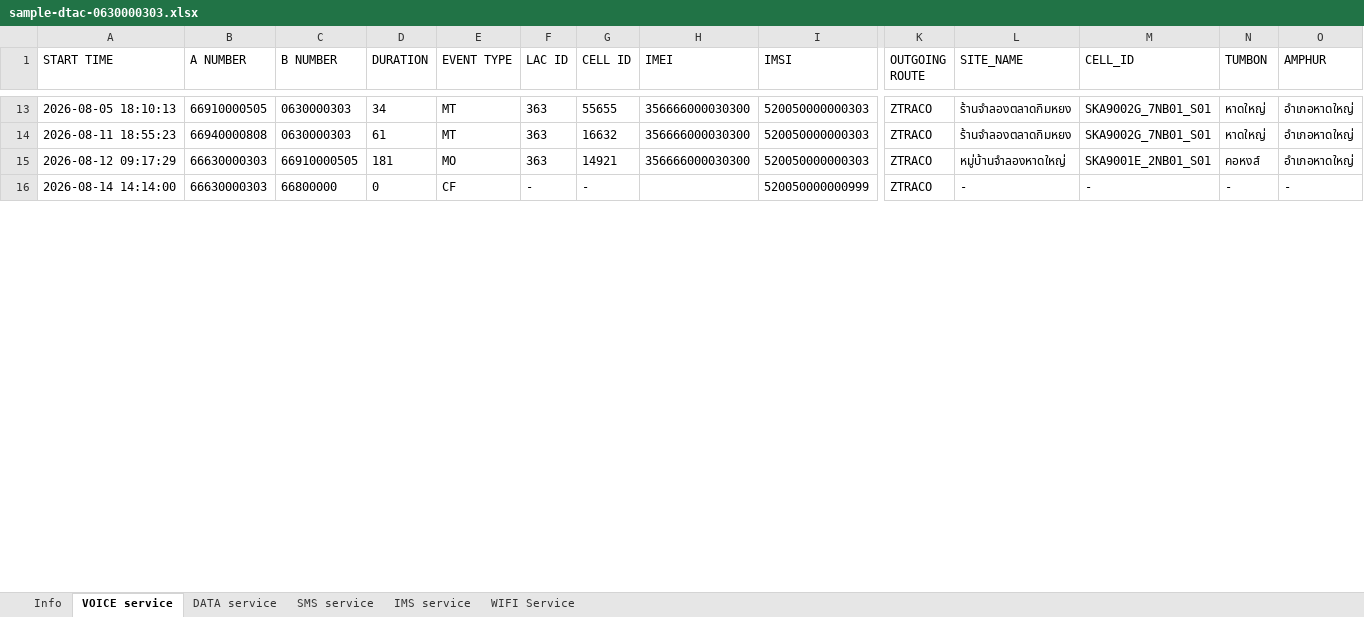
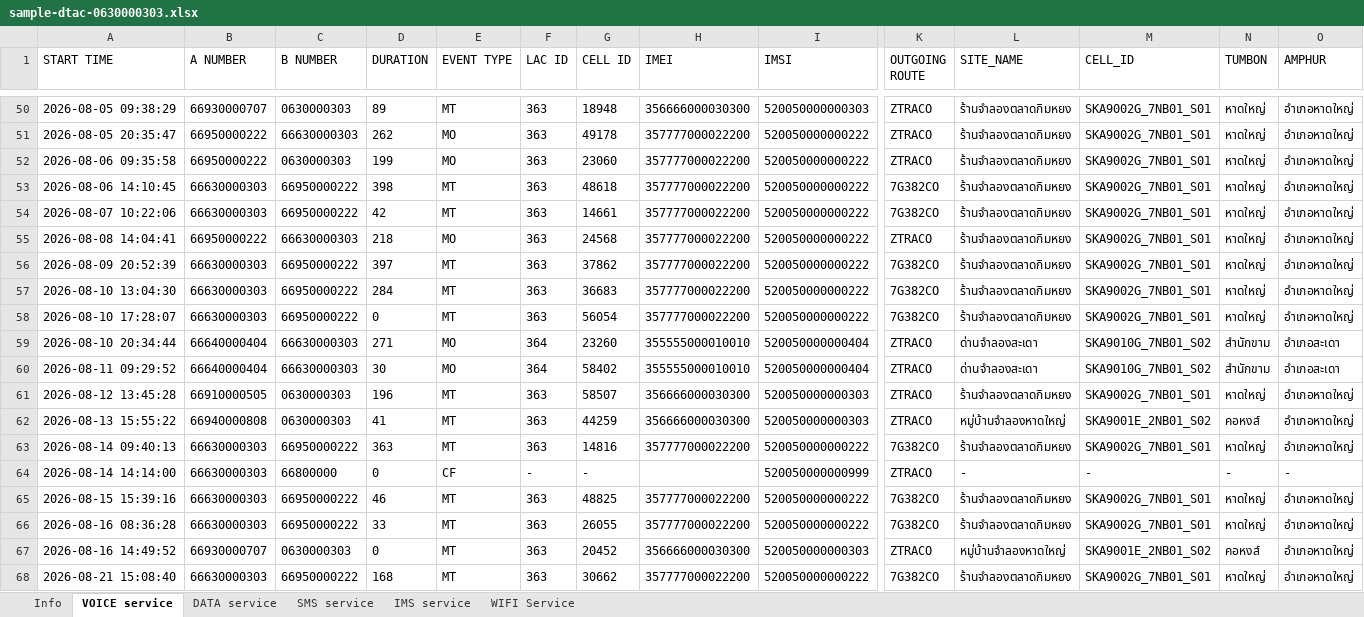
Before and after one commit to chalee2000/CDR, an Excel workbook: samples/sample-dtac-0630000303.xlsx, sheet VOICE service, drawn as a sheet; only a part is shown, gaps mark what is left out; values as stored, in another font and other column widths than the file's, no borders; addresses are those after the commit; rows hold the shown columns only; the diff covers the shown part only; the diff names each change by its address in the sheet, - before the commit and + after, or states it on an @@ line.

```diff
--- a/samples/sample-dtac-0630000303.xlsx (sheet VOICE service)
+++ b/samples/sample-dtac-0630000303.xlsx (sheet VOICE service)
-A50 (START TIME): 2026-08-05 18:10:13
+A50 (START TIME): 2026-08-05 09:38:29
-B50 (A NUMBER): 66910000505
+B50 (A NUMBER): 66930000707
-D50 (DURATION): 34
+D50 (DURATION): 89
-G50 (CELL ID): 55655
+G50 (CELL ID): 18948
+row 51: 2026-08-05 20:35:47 | 66950000222 | 66630000303 | 262 | MO | 363 | 49178 | 357777000022200 | 520050000000222 | ZTRACO | ร้านจำลองตลาดกิมหยง | SKA9002G_7NB01_S01 | หาดใหญ่ | อำเภอหาดใหญ่
+row 52: 2026-08-06 09:35:58 | 66950000222 | 0630000303 | 199 | MO | 363 | 23060 | 357777000022200 | 520050000000222 | ZTRACO | ร้านจำลองตลาดกิมหยง | SKA9002G_7NB01_S01 | หาดใหญ่ | อำเภอหาดใหญ่
+row 53: 2026-08-06 14:10:45 | 66630000303 | 66950000222 | 398 | MT | 363 | 48618 | 357777000022200 | 520050000000222 | 7G382CO | ร้านจำลองตลาดกิมหยง | SKA9002G_7NB01_S01 | หาดใหญ่ | อำเภอหาดใหญ่
+row 54: 2026-08-07 10:22:06 | 66630000303 | 66950000222 | 42 | MT | 363 | 14661 | 357777000022200 | 520050000000222 | 7G382CO | ร้านจำลองตลาดกิมหยง | SKA9002G_7NB01_S01 | หาดใหญ่ | อำเภอหาดใหญ่
+row 55: 2026-08-08 14:04:41 | 66950000222 | 66630000303 | 218 | MO | 363 | 24568 | 357777000022200 | 520050000000222 | ZTRACO | ร้านจำลองตลาดกิมหยง | SKA9002G_7NB01_S01 | หาดใหญ่ | อำเภอหาดใหญ่
+row 56: 2026-08-09 20:52:39 | 66630000303 | 66950000222 | 397 | MT | 363 | 37862 | 357777000022200 | 520050000000222 | 7G382CO | ร้านจำลองตลาดกิมหยง | SKA9002G_7NB01_S01 | หาดใหญ่ | อำเภอหาดใหญ่
+row 57: 2026-08-10 13:04:30 | 66630000303 | 66950000222 | 284 | MT | 363 | 36683 | 357777000022200 | 520050000000222 | 7G382CO | ร้านจำลองตลาดกิมหยง | SKA9002G_7NB01_S01 | หาดใหญ่ | อำเภอหาดใหญ่
+row 58: 2026-08-10 17:28:07 | 66630000303 | 66950000222 | 0 | MT | 363 | 56054 | 357777000022200 | 520050000000222 | 7G382CO | ร้านจำลองตลาดกิมหยง | SKA9002G_7NB01_S01 | หาดใหญ่ | อำเภอหาดใหญ่
+row 59: 2026-08-10 20:34:44 | 66640000404 | 66630000303 | 271 | MO | 364 | 23260 | 355555000010010 | 520050000000404 | ZTRACO | ด่านจำลองสะเดา | SKA9010G_7NB01_S02 | สำนักขาม | อำเภอสะเดา
+row 60: 2026-08-11 09:29:52 | 66640000404 | 66630000303 | 30 | MO | 364 | 58402 | 355555000010010 | 520050000000404 | ZTRACO | ด่านจำลองสะเดา | SKA9010G_7NB01_S02 | สำนักขาม | อำเภอสะเดา
-A61 (START TIME): 2026-08-11 18:55:23
+A61 (START TIME): 2026-08-12 13:45:28
-B61 (A NUMBER): 66940000808
+B61 (A NUMBER): 66910000505
-D61 (DURATION): 61
+D61 (DURATION): 196
-G61 (CELL ID): 16632
+G61 (CELL ID): 58507
-A62 (START TIME): 2026-08-12 09:17:29
+A62 (START TIME): 2026-08-13 15:55:22
-B62 (A NUMBER): 66630000303
+B62 (A NUMBER): 66940000808
-C62 (B NUMBER): 66910000505
+C62 (B NUMBER): 0630000303
-D62 (DURATION): 181
+D62 (DURATION): 41
-E62 (EVENT TYPE): MO
+E62 (EVENT TYPE): MT
-G62 (CELL ID): 14921
+G62 (CELL ID): 44259
-M62 (CELL_ID): SKA9001E_2NB01_S01
+M62 (CELL_ID): SKA9001E_2NB01_S02
+row 63: 2026-08-14 09:40:13 | 66630000303 | 66950000222 | 363 | MT | 363 | 14816 | 357777000022200 | 520050000000222 | 7G382CO | ร้านจำลองตลาดกิมหยง | SKA9002G_7NB01_S01 | หาดใหญ่ | อำเภอหาดใหญ่
+row 65: 2026-08-15 15:39:16 | 66630000303 | 66950000222 | 46 | MT | 363 | 48825 | 357777000022200 | 520050000000222 | 7G382CO | ร้านจำลองตลาดกิมหยง | SKA9002G_7NB01_S01 | หาดใหญ่ | อำเภอหาดใหญ่
+row 66: 2026-08-16 08:36:28 | 66630000303 | 66950000222 | 33 | MT | 363 | 26055 | 357777000022200 | 520050000000222 | 7G382CO | ร้านจำลองตลาดกิมหยง | SKA9002G_7NB01_S01 | หาดใหญ่ | อำเภอหาดใหญ่
+row 67: 2026-08-16 14:49:52 | 66930000707 | 0630000303 | 0 | MT | 363 | 20452 | 356666000030300 | 520050000000303 | ZTRACO | หมู่บ้านจำลองหาดใหญ่ | SKA9001E_2NB01_S02 | คอหงส์ | อำเภอหาดใหญ่
+row 68: 2026-08-21 15:08:40 | 66630000303 | 66950000222 | 168 | MT | 363 | 30662 | 357777000022200 | 520050000000222 | 7G382CO | ร้านจำลองตลาดกิมหยง | SKA9002G_7NB01_S01 | หาดใหญ่ | อำเภอหาดใหญ่
```
Also changed, not shown: 45 added rows, 3 removed rows and 46 edited cells elsewhere in this sheet, sheet IMS service, sheet DATA service, sheet SMS service, sheet Info, 10 other files.
